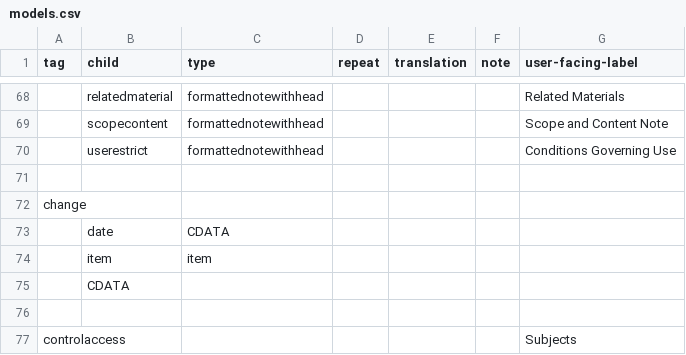
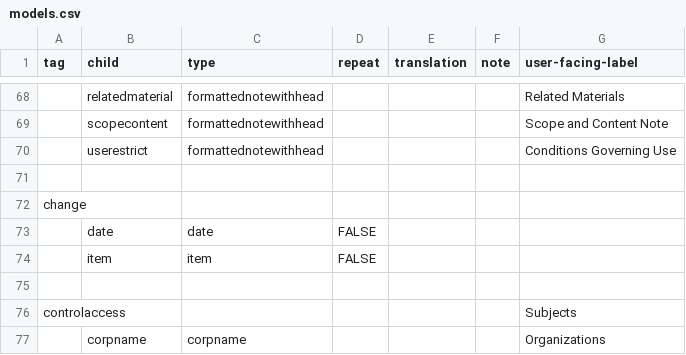
Before and after one commit to nyudlts/fadesign_29-data-model, a CSV file: models.csv, drawn as a sheet; only a part is shown, gaps mark what is left out; the shorter side is filled out with more unchanged rows; removed rows and columns are numbered as before the commit, all else as after; the diff names each change by its address in the sheet, - before the commit and + after, or states it on an @@ line.

Commit message:
updating change model

```diff
--- a/models.csv
+++ b/models.csv
-row 73:  | date | CDATA
+row 73:  | date | date | FALSE
-D74 (repeat): (empty)
+D74 (repeat): FALSE
-row 75:  | CDATA
```
